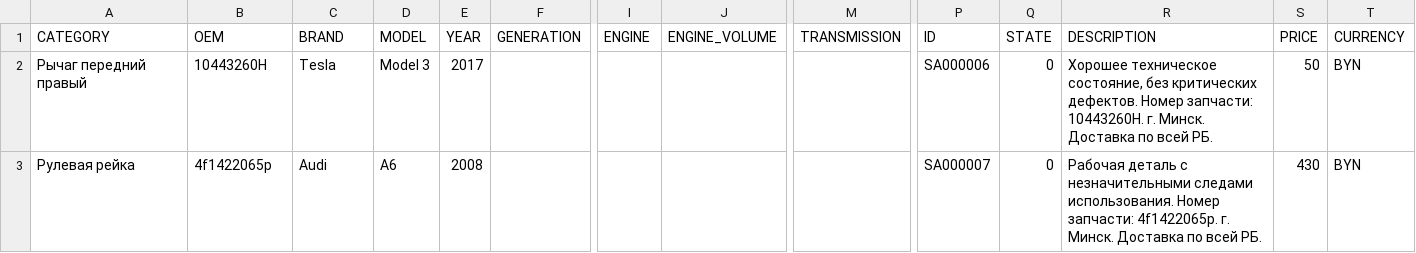
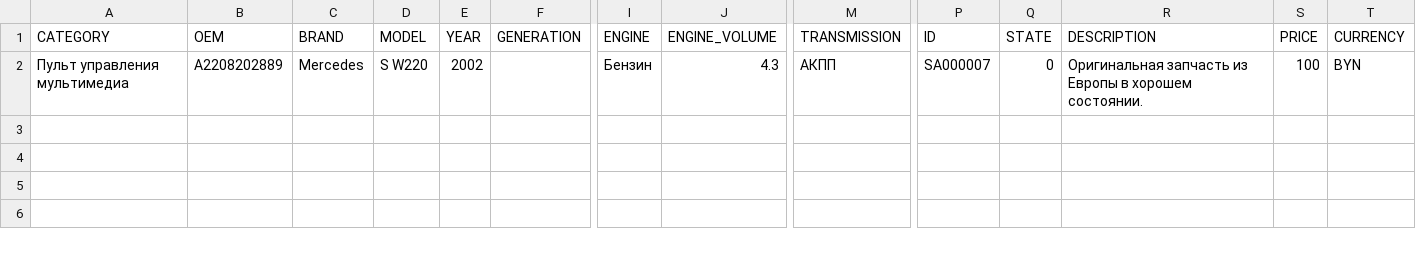
Before and after one commit to EndiKayfman/bamav-feed, a CSV file: avby.csv, drawn as a sheet; only a part is shown, gaps mark what is left out; removed rows and columns are numbered as before the commit, all else as after; rows hold the shown columns only; the diff names each change by its address in the sheet, - before the commit and + after, or states it on an @@ line.

Commit message:
avby feed update 2026-07-27T11:01:17.864053Z

```diff
--- a/avby.csv
+++ b/avby.csv
-row 2: Рычаг передний правый | 10443260H | Tesla | Model 3 | 2017 |  |  |  |  | SA000006 | 0 | Хорошее техническое состояние, без критических дефектов. Номер запчасти: 10443260H. г. Минск. Доставка по всей РБ. | 50 | BYN
-row 3: Рулевая рейка | 4f1422065p | Audi | A6 | 2008 |  |  |  |  | SA000007 | 0 | Рабочая деталь с незначительными следами использования. Номер запчасти: 4f1422065p. г. Минск. Доставка по всей РБ. | 430 | BYN
+row 2: Пульт управления мультимедиа | A2208202889 | Mercedes | S W220 | 2002 |  | Бензин | 4.3 | АКПП | SA000007 | 0 | Оригинальная запчасть из Европы в хорошем состоянии. | 100 | BYN
```
